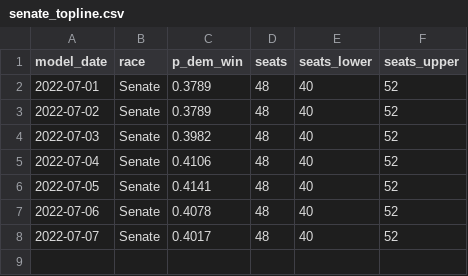
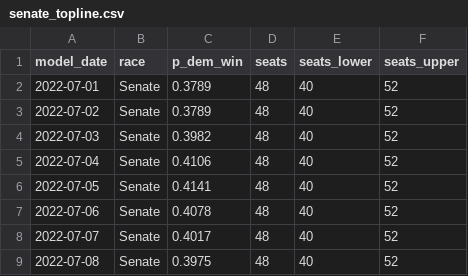
Before and after one commit to markjrieke/2022-midterm-forecasts, a CSV file: models/outputs/senate_topline.csv, drawn as a sheet; the diff names each change by its address in the sheet, - before the commit and + after, or states it on an @@ line.

```diff
--- a/models/outputs/senate_topline.csv
+++ b/models/outputs/senate_topline.csv
+row 9: 2022-07-08 | Senate | 0.3975 | 48 | 40 | 52
```
Also changed, not shown: models/outputs/current_house_distribution.csv, models/outputs/current_senate_distribution.csv, 4 other files.
